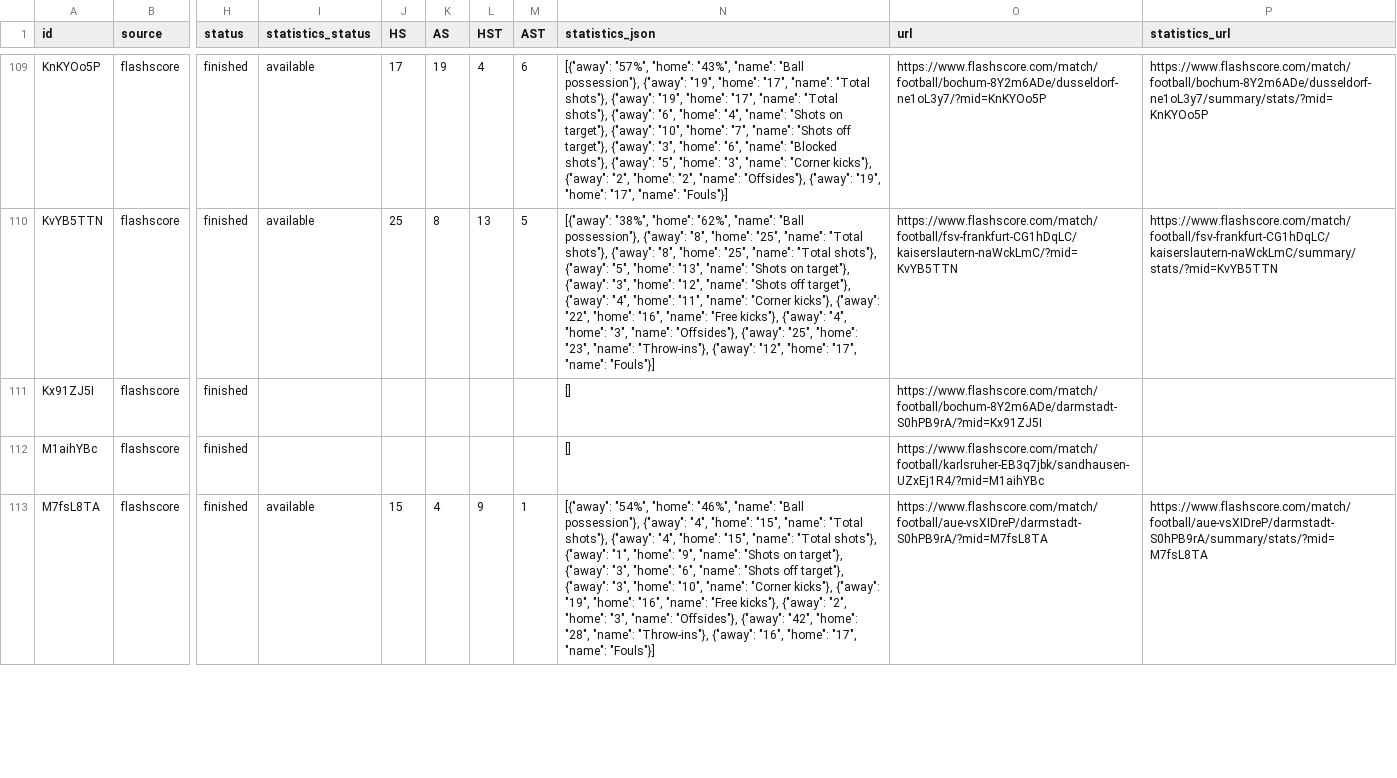
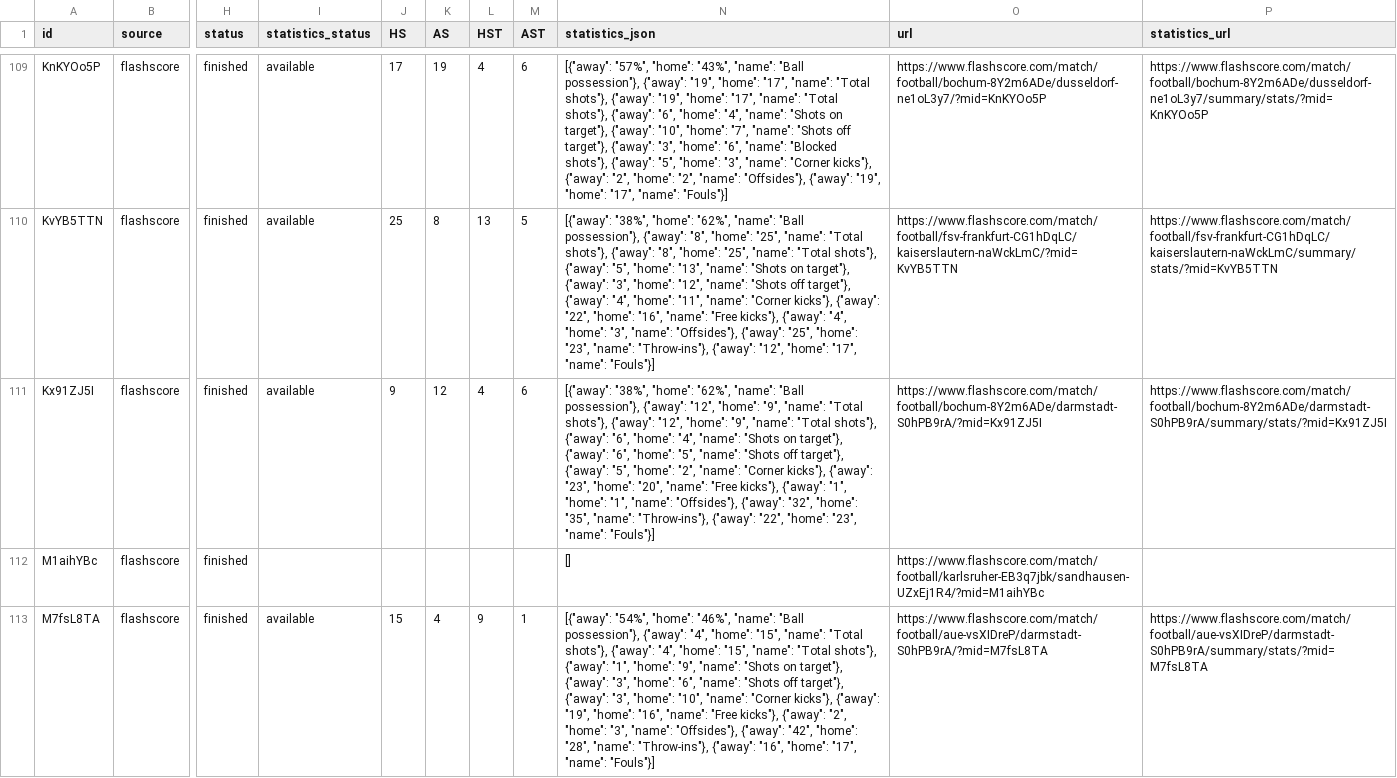
Before and after one commit to JAXON220803/data_scrapping, a CSV file: data/Germany/D2/2014-2015/flashscore/matches.csv, drawn as a sheet; only a part is shown, gaps mark what is left out; the diff covers the shown part only; the diff names each change by its address in the sheet, - before the commit and + after, or states it on an @@ line.

```diff
--- a/data/Germany/D2/2014-2015/flashscore/matches.csv
+++ b/data/Germany/D2/2014-2015/flashscore/matches.csv
-I111 (statistics_status): (empty)
+I111 (statistics_status): available
-J111 (HS): (empty)
+J111 (HS): 9
-K111 (AS): (empty)
+K111 (AS): 12
-L111 (HST): (empty)
+L111 (HST): 4
-M111 (AST): (empty)
+M111 (AST): 6
-N111 (statistics_json): []
+N111 (statistics_json): [{"away": "38%", "home": "62%", "name": "Ball possession"}, {"away": "12", "home": "9", "name": "Total shots"}, {"away": "12", "home": "9", "name": "Total shots"}, {"away": "6", "home": "4", "name": "Shots on target"}, {"away": "6", "home": "5", "name": "Shots off target"}, {"away": "5", "home": "2", "name": "Corner kicks"}, {"away": "23", "home": "20", "name": "Free kicks"}, {"away": "1", "home": "1", "name": "Offsides"}, {"away": "32", "home": "35", "name": "Throw-ins"}, {"away": "22", "home": "23", "name": "Fouls"}]
-P111 (statistics_url): (empty)
+P111 (statistics_url): https://www.flashscore.com/match/football/bochum-8Y2m6ADe/darmstadt-S0hPB9rA/summary/stats/?mid=Kx91ZJ5I
```
Also changed, not shown: 35 edited cells elsewhere in this file, filled/Germany/2014-2015/D2.csv, 5 other files.
